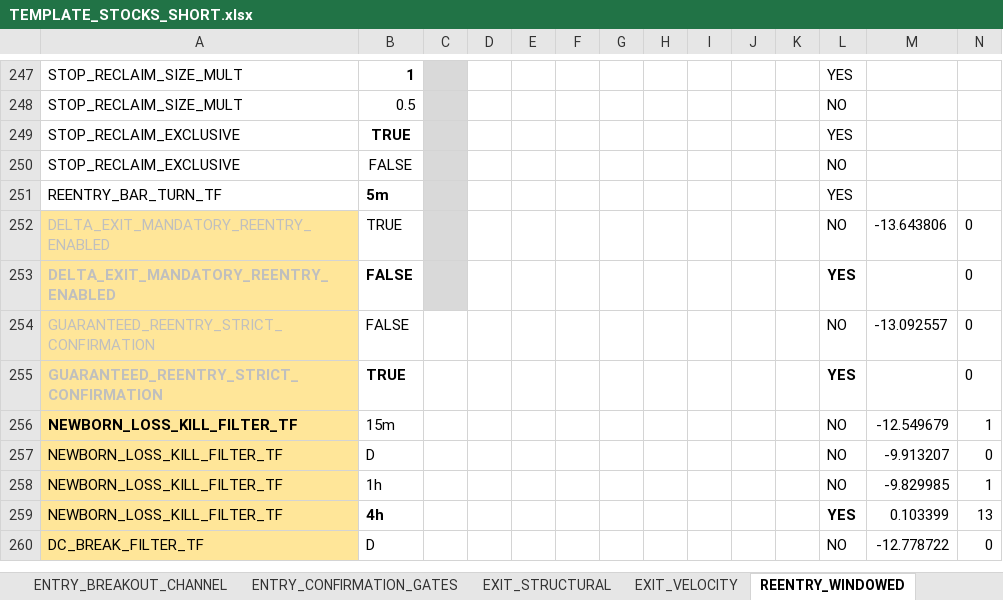
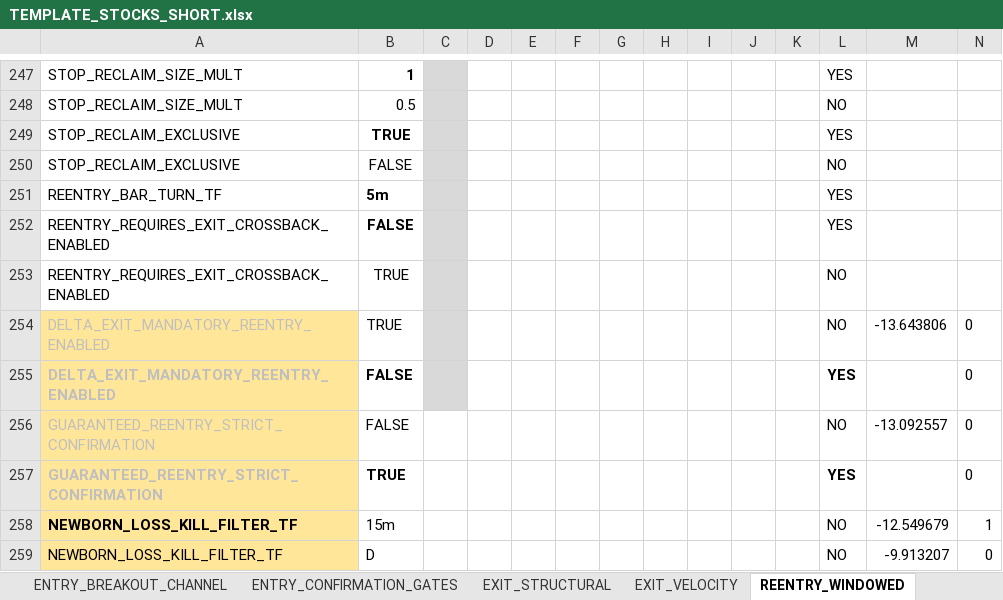
Before and after one commit to nielsvip/binance-sandbox, an Excel workbook: SPREADSHEETS/TEMPLATE_FINAL_NORM/TEMPLATE_STOCKS_SHORT.xlsx, sheet REENTRY_WINDOWED, drawn as a sheet; only a part is shown, gaps mark what is left out; the shorter side is filled out with more unchanged rows; values as stored, in another font and other column widths than the file's, no borders; rows hold the shown columns only; the diff names each change by its address in the sheet, - before the commit and + after, or states it on an @@ line.

```diff
--- a/SPREADSHEETS/TEMPLATE_FINAL_NORM/TEMPLATE_STOCKS_SHORT.xlsx (sheet REENTRY_WINDOWED)
+++ b/SPREADSHEETS/TEMPLATE_FINAL_NORM/TEMPLATE_STOCKS_SHORT.xlsx (sheet REENTRY_WINDOWED)
+row 252: REENTRY_REQUIRES_EXIT_CROSSBACK_ENABLED | FALSE |  |  |  |  |  |  |  |  |  | YES
+row 253: REENTRY_REQUIRES_EXIT_CROSSBACK_ENABLED | TRUE |  |  |  |  |  |  |  |  |  | NO
```
Also changed, not shown: 26 other files.
